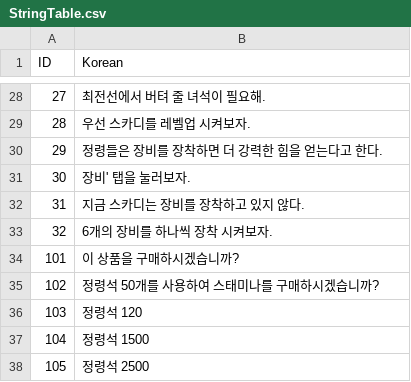
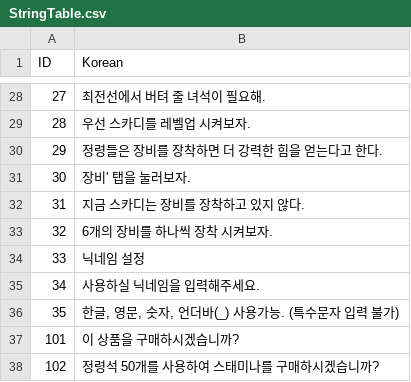
Before and after one commit to rockdo4/Calling_Fairy, a CSV file: Assets/Resources/DataTables/StringTable.csv, drawn as a sheet; only a part is shown, gaps mark what is left out; the shorter side is filled out with more unchanged rows.

```diff
--- a/Assets/Resources/DataTables/StringTable.csv
+++ b/Assets/Resources/DataTables/StringTable.csv
@@ -33,2 +33,5 @@ ID,Korean
 32,6개의 장비를 하나씩 장착 시켜보자.
+33,닉네임 설정
+34,사용하실 닉네임을 입력해주세요.
+35,"한글, 영문, 숫자, 언더바(_) 사용가능. (특수문자 입력 불가)"
 101,이 상품을 구매하시겠습니까?
```
Also changed, not shown: Assets/Resources/DataTables/PlayerTable.csv, 6 other files.
